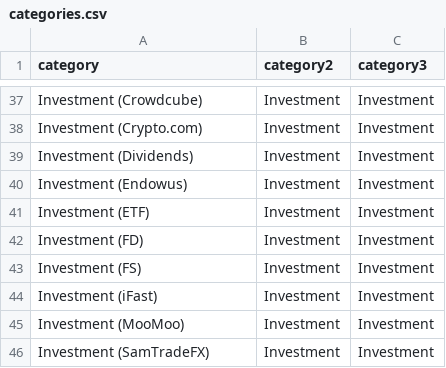
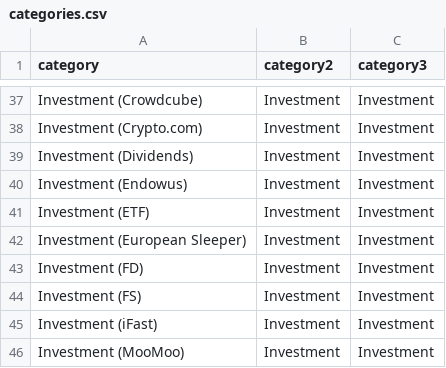
Before and after one commit to jeremychia/finances-dbt, a CSV file: seeds/categories.csv, drawn as a sheet; only a part is shown, gaps mark what is left out; the shorter side is filled out with more unchanged rows; the diff names each change by its address in the sheet, - before the commit and + after, or states it on an @@ line.

Commit message:
feat: introduce loan to european sleeper

```diff
--- a/seeds/categories.csv
+++ b/seeds/categories.csv
+row 42: Investment (European Sleeper) | Investment | Investment
```
